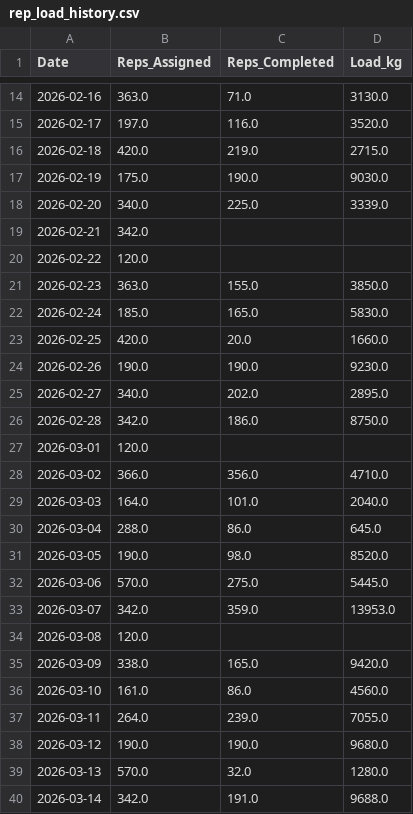
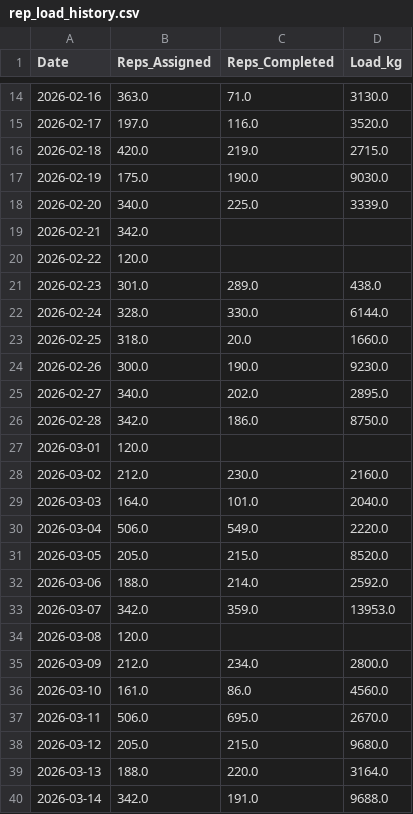
Before and after one commit to Agustin433/Threshold_App, a CSV file: data/store/rep_load_history.csv, drawn as a sheet; only a part is shown, gaps mark what is left out; the diff covers the shown part only.

```diff
--- a/data/store/rep_load_history.csv
+++ b/data/store/rep_load_history.csv
@@ -20,6 +20,6 @@ Date,Reps_Assigned,Reps_Completed,Load_kg
 2026-02-22,120.0,,
-2026-02-23,363.0,155.0,3850.0
-2026-02-24,185.0,165.0,5830.0
-2026-02-25,420.0,20.0,1660.0
-2026-02-26,190.0,190.0,9230.0
+2026-02-23,301.0,289.0,438.0
+2026-02-24,328.0,330.0,6144.0
+2026-02-25,318.0,20.0,1660.0
+2026-02-26,300.0,190.0,9230.0
 2026-02-27,340.0,202.0,2895.0
@@ -27,14 +27,14 @@ Date,Reps_Assigned,Reps_Completed,Load_kg
 2026-03-01,120.0,,
-2026-03-02,366.0,356.0,4710.0
+2026-03-02,212.0,230.0,2160.0
 2026-03-03,164.0,101.0,2040.0
-2026-03-04,288.0,86.0,645.0
-2026-03-05,190.0,98.0,8520.0
-2026-03-06,570.0,275.0,5445.0
+2026-03-04,506.0,549.0,2220.0
+2026-03-05,205.0,215.0,8520.0
+2026-03-06,188.0,214.0,2592.0
 2026-03-07,342.0,359.0,13953.0
 2026-03-08,120.0,,
-2026-03-09,338.0,165.0,9420.0
+2026-03-09,212.0,234.0,2800.0
 2026-03-10,161.0,86.0,4560.0
-2026-03-11,264.0,239.0,7055.0
-2026-03-12,190.0,190.0,9680.0
-2026-03-13,570.0,32.0,1280.0
+2026-03-11,506.0,695.0,2670.0
+2026-03-12,205.0,215.0,9680.0
+2026-03-13,188.0,220.0,3164.0
 2026-03-14,342.0,191.0,9688.0
```
Also changed, not shown: 1 added row and 12 edited cells elsewhere in this file, data/store/completion_history.csv, data/store/rpe_history.csv, 19 other files.
